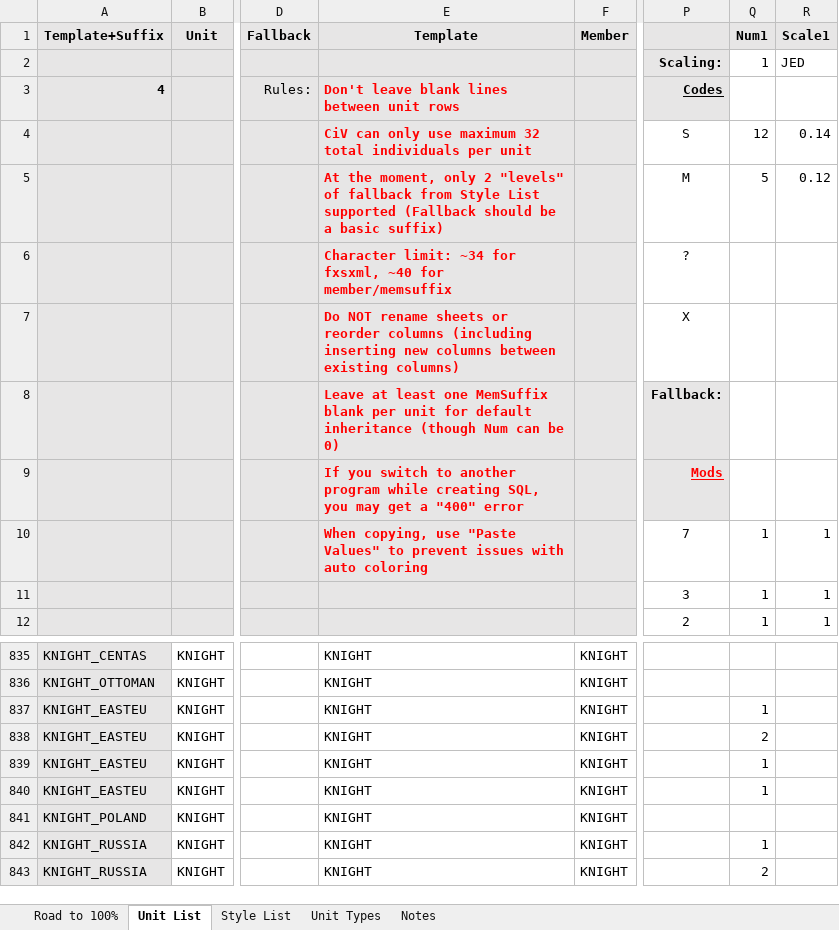
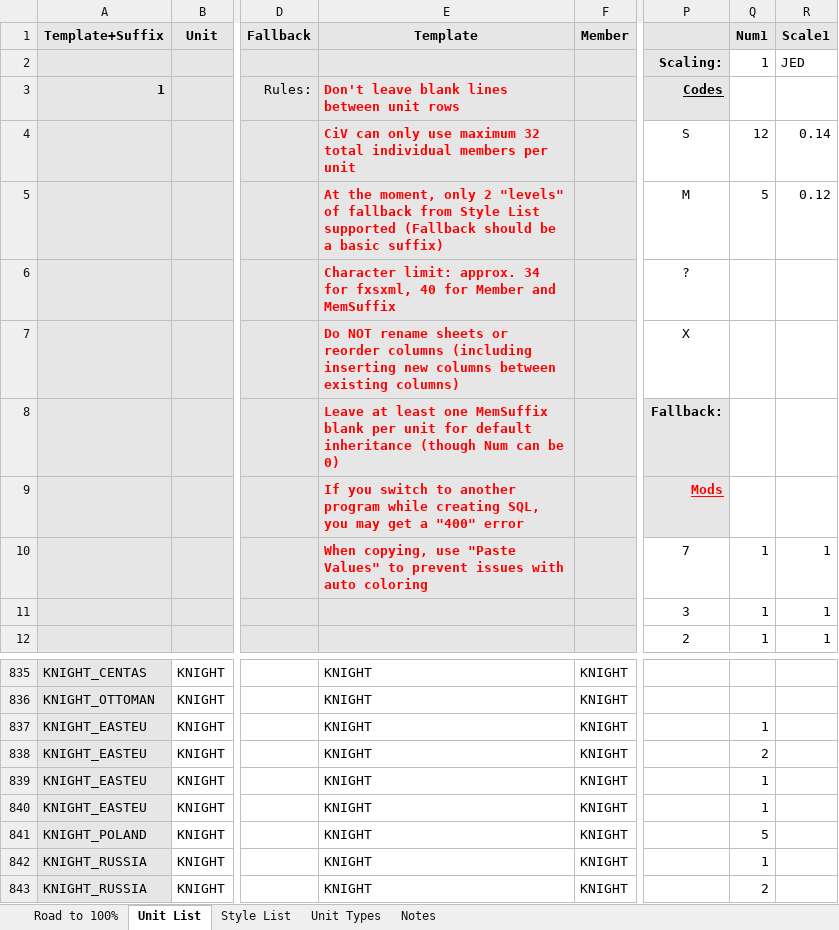
Before and after one commit to Nutzzz/Civ5-EthnicDiversity, an Excel workbook: newunits.xlsm, sheet Unit List, drawn as a sheet; only a part is shown, gaps mark what is left out; values as stored, in another font and other column widths than the file's, no borders; charts and pictures and conditional formats not drawn; the diff names each change by its address in the sheet, - before the commit and + after, or states it on an @@ line.

```diff
--- a/newunits.xlsm (sheet Unit List)
+++ b/newunits.xlsm (sheet Unit List)
-A3 (Template+Suffix): 4
+A3 (Template+Suffix): 1
-E4 (Template): …32 total individuals per unit
+E4 (Template): …32 total individual members per unit
-E6 (Template): Character limit: ~34 for fxsxml, ~40 for member/memsuffix
+E6 (Template): Character limit: approx. 34 for fxsxml, 40 for Member and MemSuffix
-Q841 (Num1): (empty)
+Q841 (Num1): 5
```
Also changed, not shown: 9 other files.
